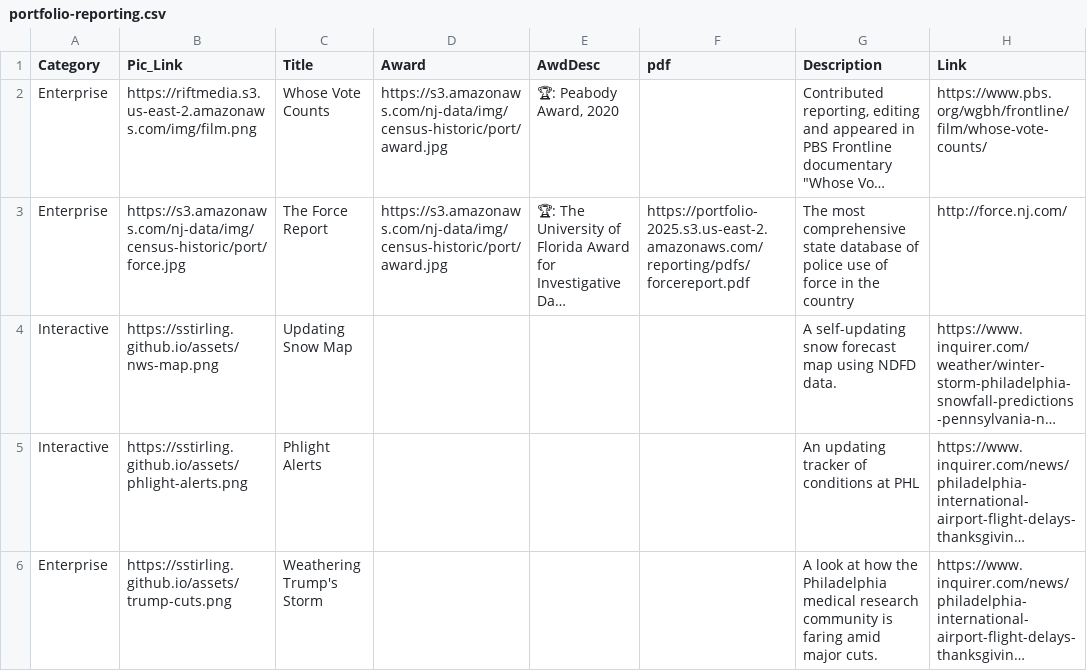
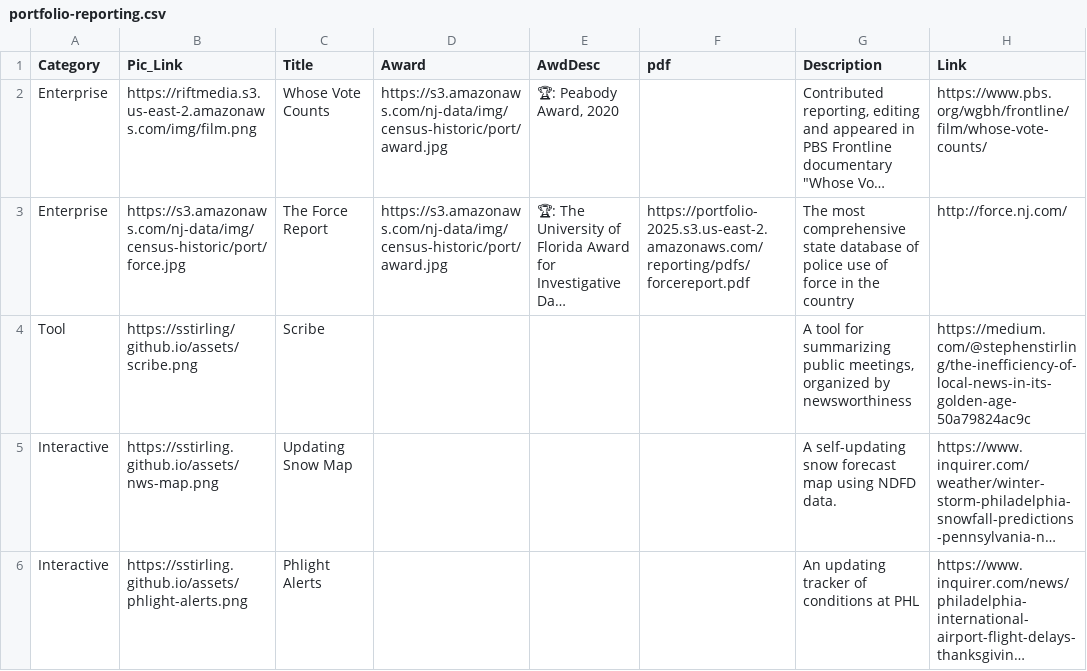
Before and after one commit to sstirling/sstirling.github.io, a CSV file: data/portfolio-reporting.csv, drawn as a sheet; only a part is shown; the shorter side is filled out with more unchanged rows; long unchanged cells end in …; the diff names each change by its address in the sheet, - before the commit and + after, or states it on an @@ line.

Commit message:
Add entry

```diff
--- a/data/portfolio-reporting.csv
+++ b/data/portfolio-reporting.csv
+row 4: Tool | https://sstirling/github.io/assets/scribe.png | Scribe |  |  |  | A tool for summarizing public meetings, organized by newsworthiness | https://medium.com/@stephenstirling/the-inefficiency-of-local-news-in-its-golden-age-50a79824ac9c
```
Also changed, not shown: 2 other files.
